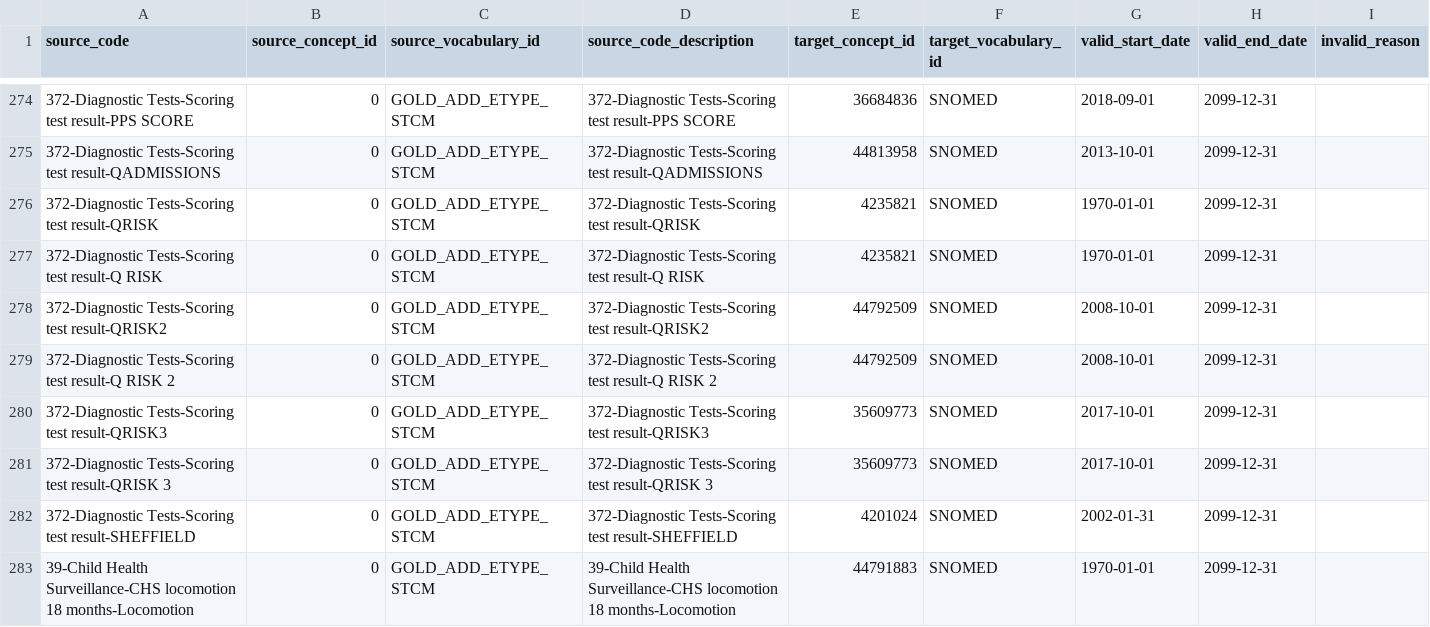
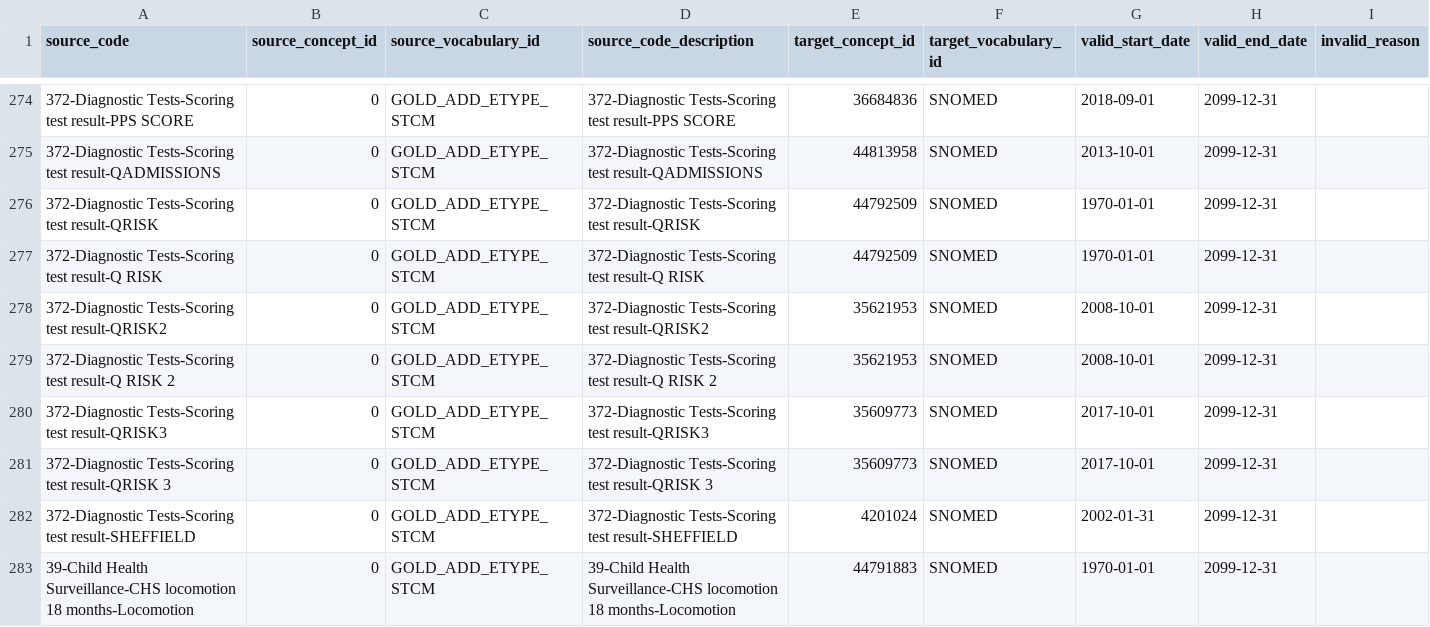
Before and after one commit to oxford-pharmacoepi/etl_ndorms, a CSV file: stcm/1-to-1/GOLD_ADD_ETYPE_STCM.csv, drawn as a sheet; only a part is shown, gaps mark what is left out.

Commit message:
Update GOLD_ADD_ETYPE_STCM.csv
Updated QRISK and QRISK2 conceptd_ids

```diff
--- a/stcm/1-to-1/GOLD_ADD_ETYPE_STCM.csv
+++ b/stcm/1-to-1/GOLD_ADD_ETYPE_STCM.csv
@@ -275,6 +275,6 @@ source_code,source_concept_id,source_vocabulary_id,source_code_description,targe
 372-Diagnostic Tests-Scoring test result-QADMISSIONS,0,GOLD_ADD_ETYPE_STCM,372-Diagnostic Tests-Scoring test result-QADMISSIONS,44813958,SNOMED,2013-10-01,2099-12-31,
-372-Diagnostic Tests-Scoring test result-QRISK,0,GOLD_ADD_ETYPE_STCM,372-Diagnostic Tests-Scoring test result-QRISK,4235821,SNOMED,1970-01-01,2099-12-31,
-372-Diagnostic Tests-Scoring test result-Q RISK,0,GOLD_ADD_ETYPE_STCM,372-Diagnostic Tests-Scoring test result-Q RISK,4235821,SNOMED,1970-01-01,2099-12-31,
-372-Diagnostic Tests-Scoring test result-QRISK2,0,GOLD_ADD_ETYPE_STCM,372-Diagnostic Tests-Scoring test result-QRISK2,44792509,SNOMED,2008-10-01,2099-12-31,
-372-Diagnostic Tests-Scoring test result-Q RISK 2,0,GOLD_ADD_ETYPE_STCM,372-Diagnostic Tests-Scoring test result-Q RISK 2,44792509,SNOMED,2008-10-01,2099-12-31,
+372-Diagnostic Tests-Scoring test result-QRISK,0,GOLD_ADD_ETYPE_STCM,372-Diagnostic Tests-Scoring test result-QRISK,44792509,SNOMED,1970-01-01,2099-12-31,
+372-Diagnostic Tests-Scoring test result-Q RISK,0,GOLD_ADD_ETYPE_STCM,372-Diagnostic Tests-Scoring test result-Q RISK,44792509,SNOMED,1970-01-01,2099-12-31,
+372-Diagnostic Tests-Scoring test result-QRISK2,0,GOLD_ADD_ETYPE_STCM,372-Diagnostic Tests-Scoring test result-QRISK2,35621953,SNOMED,2008-10-01,2099-12-31,
+372-Diagnostic Tests-Scoring test result-Q RISK 2,0,GOLD_ADD_ETYPE_STCM,372-Diagnostic Tests-Scoring test result-Q RISK 2,35621953,SNOMED,2008-10-01,2099-12-31,
 372-Diagnostic Tests-Scoring test result-QRISK3,0,GOLD_ADD_ETYPE_STCM,372-Diagnostic Tests-Scoring test result-QRISK3,35609773,SNOMED,2017-10-01,2099-12-31,
```
